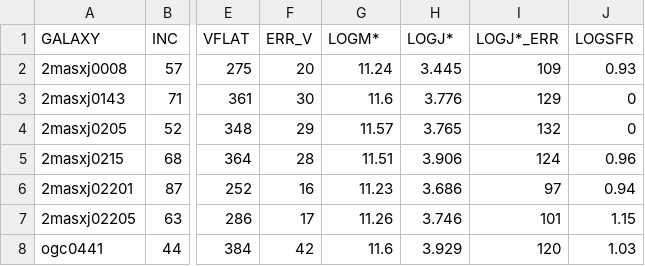
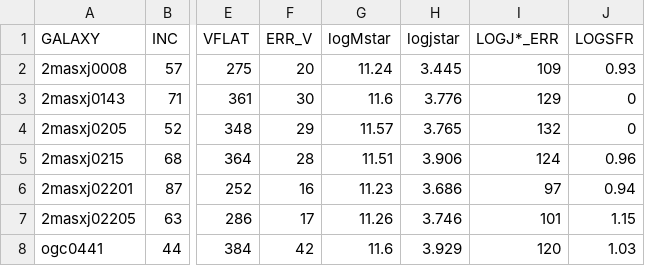
Before and after one commit to SoulOfSword/thesis_project_inisideout_model, a CSV file: data/compilation_AM_others/superspirals.csv, drawn as a sheet; only a part is shown, gaps mark what is left out; the diff names each change by its address in the sheet, - before the commit and + after, or states it on an @@ line.

```diff
--- a/data/compilation_AM_others/superspirals.csv
+++ b/data/compilation_AM_others/superspirals.csv
-G1: LOGM*
+G1: logMstar
-H1: LOGJ*
+H1: logjstar
```
Also changed, not shown: data/compilation_AM_others/Dwarfs.csv, data/compilation_AM_others/HIX.csv, 41 other files.
